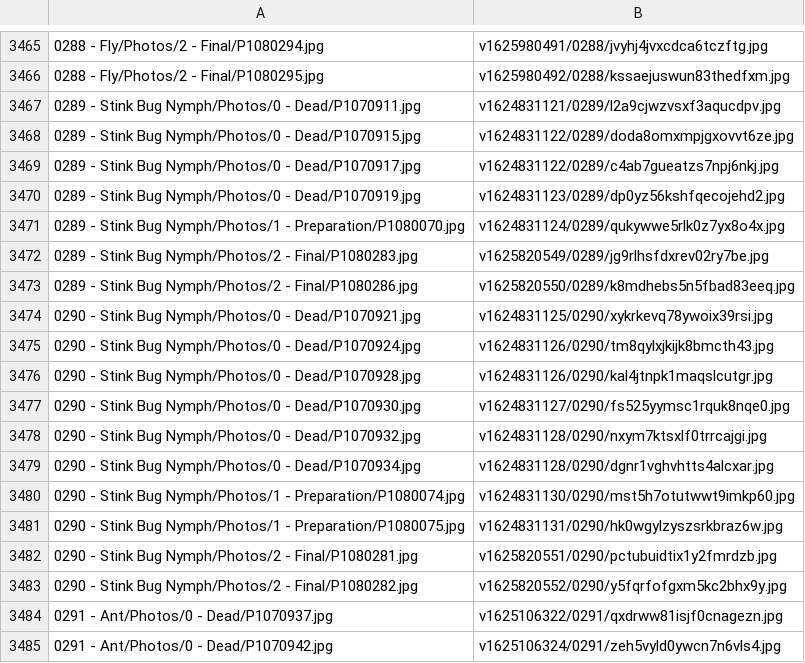
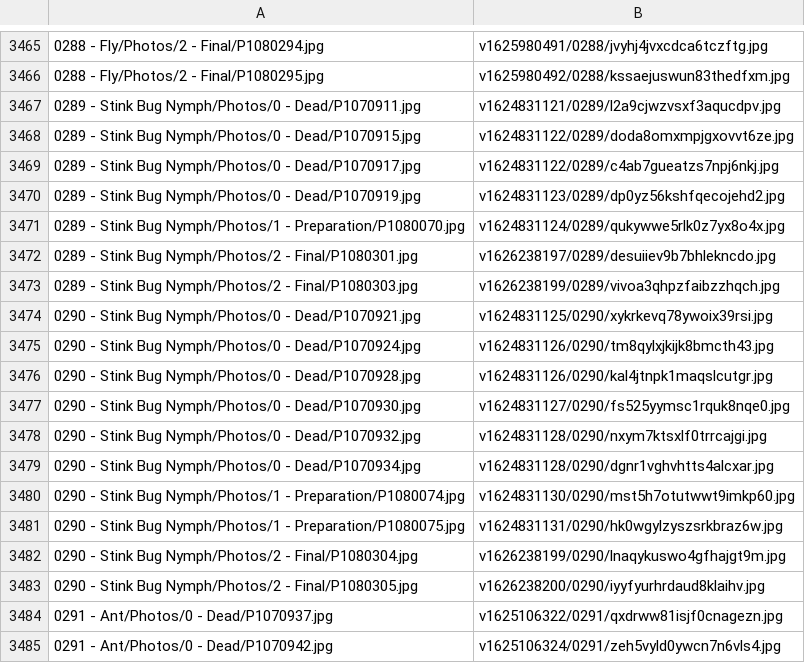
Before and after one commit to ZGorlock/SpecimensWebsiteGenerator, a CSV file: resources/imageReferences.csv, drawn as a sheet; only a part is shown, gaps mark what is left out; removed rows and columns are numbered as before the commit, all else as after; the diff names each change by its address in the sheet, - before the commit and + after, or states it on an @@ line.

Commit message:
Updated Specimens

```diff
--- a/resources/imageReferences.csv
+++ b/resources/imageReferences.csv
-row 3472: 0289 - Stink Bug Nymph/Photos/2 - Final/P1080283.jpg | v1625820549/0289/jg9rlhsfdxrev02ry7be.jpg
-row 3473: 0289 - Stink Bug Nymph/Photos/2 - Final/P1080286.jpg | v1625820550/0289/k8mdhebs5n5fbad83eeq.jpg
+row 3472: 0289 - Stink Bug Nymph/Photos/2 - Final/P1080301.jpg | v1626238197/0289/desuiiev9b7bhlekncdo.jpg
+row 3473: 0289 - Stink Bug Nymph/Photos/2 - Final/P1080303.jpg | v1626238199/0289/vivoa3qhpzfaibzzhqch.jpg
-row 3482: 0290 - Stink Bug Nymph/Photos/2 - Final/P1080281.jpg | v1625820551/0290/pctubuidtix1y2fmrdzb.jpg
-row 3483: 0290 - Stink Bug Nymph/Photos/2 - Final/P1080282.jpg | v1625820552/0290/y5fqrfofgxm5kc2bhx9y.jpg
+row 3482: 0290 - Stink Bug Nymph/Photos/2 - Final/P1080304.jpg | v1626238199/0290/lnaqykuswo4gfhajgt9m.jpg
+row 3483: 0290 - Stink Bug Nymph/Photos/2 - Final/P1080305.jpg | v1626238200/0290/iyyfyurhrdaud8klaihv.jpg
```
